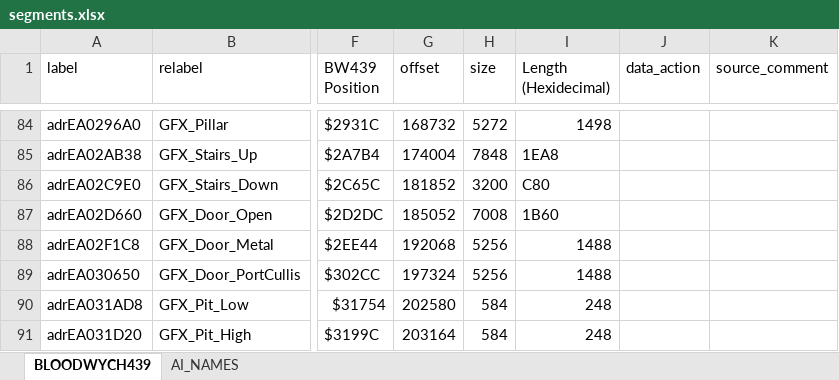
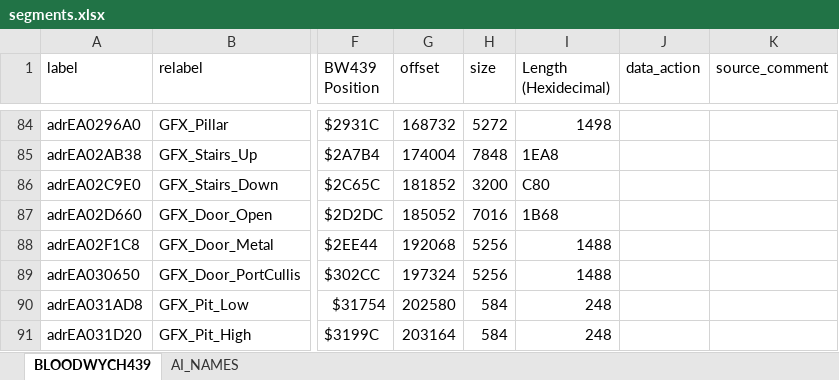
Before and after one commit to HoraceAndTheSpider/Bloodwych-68k, an Excel workbook: segments.xlsx, sheet BLOODWYCH439, drawn as a sheet; only a part is shown, gaps mark what is left out; values as stored, in another font and other column widths than the file's, no cell formats; conditional formats not drawn; the diff covers the shown part only; the diff names each change by its address in the sheet, - before the commit and + after, or states it on an @@ line.

```diff
--- a/segments.xlsx (sheet BLOODWYCH439)
+++ b/segments.xlsx (sheet BLOODWYCH439)
-H87 (size): 7008
+H87 (size): 7016
-I87 (Length (Hexidecimal)): 1B60
+I87 (Length (Hexidecimal)): 1B68
```
Also changed, not shown: 1 added row, 1 removed row and 39 edited cells elsewhere in this sheet, cell formats, formulas that keep their value, 31 other files.
